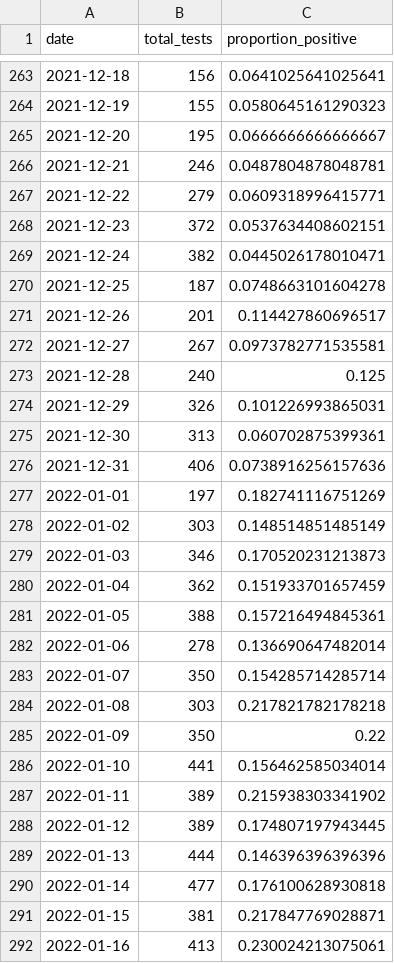
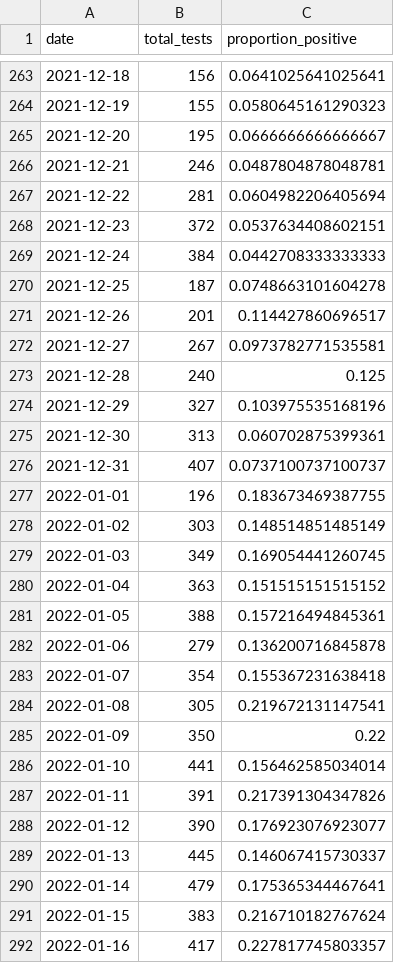
Before and after one commit to csss-resultat/openData, a CSV file: datasets/csss_tester.csv, drawn as a sheet; only a part is shown, gaps mark what is left out; the diff covers the shown part only.

```diff
--- a/datasets/csss_tester.csv
+++ b/datasets/csss_tester.csv
@@ -266,5 +266,5 @@ date,total_tests,proportion_positive
 2021-12-21,246,0.0487804878048781
-2021-12-22,279,0.0609318996415771
+2021-12-22,281,0.0604982206405694
 2021-12-23,372,0.0537634408602151
-2021-12-24,382,0.0445026178010471
+2021-12-24,384,0.0442708333333333
 2021-12-25,187,0.0748663101604278
@@ -273,20 +273,20 @@ date,total_tests,proportion_positive
 2021-12-28,240,0.125
-2021-12-29,326,0.101226993865031
+2021-12-29,327,0.103975535168196
 2021-12-30,313,0.060702875399361
-2021-12-31,406,0.0738916256157636
-2022-01-01,197,0.182741116751269
+2021-12-31,407,0.0737100737100737
+2022-01-01,196,0.183673469387755
 2022-01-02,303,0.148514851485149
-2022-01-03,346,0.170520231213873
-2022-01-04,362,0.151933701657459
+2022-01-03,349,0.169054441260745
+2022-01-04,363,0.151515151515152
 2022-01-05,388,0.157216494845361
-2022-01-06,278,0.136690647482014
-2022-01-07,350,0.154285714285714
-2022-01-08,303,0.217821782178218
+2022-01-06,279,0.136200716845878
+2022-01-07,354,0.155367231638418
+2022-01-08,305,0.219672131147541
 2022-01-09,350,0.22
 2022-01-10,441,0.156462585034014
-2022-01-11,389,0.215938303341902
-2022-01-12,389,0.174807197943445
-2022-01-13,444,0.146396396396396
-2022-01-14,477,0.176100628930818
-2022-01-15,381,0.217847769028871
-2022-01-16,413,0.230024213075061
+2022-01-11,391,0.217391304347826
+2022-01-12,390,0.176923076923077
+2022-01-13,445,0.146067415730337
+2022-01-14,479,0.175365344467641
+2022-01-15,383,0.216710182767624
+2022-01-16,417,0.227817745803357
```
Also changed, not shown: 1 added row and 27 edited cells elsewhere in this file, datasets/lan_senaste.csv, datasets/nationella_senaste.csv.
